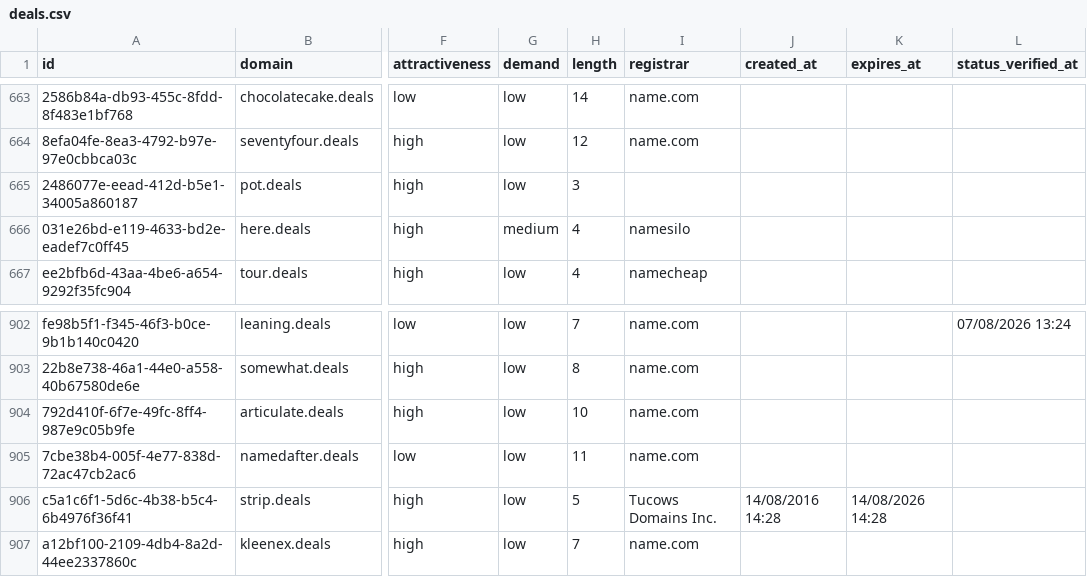
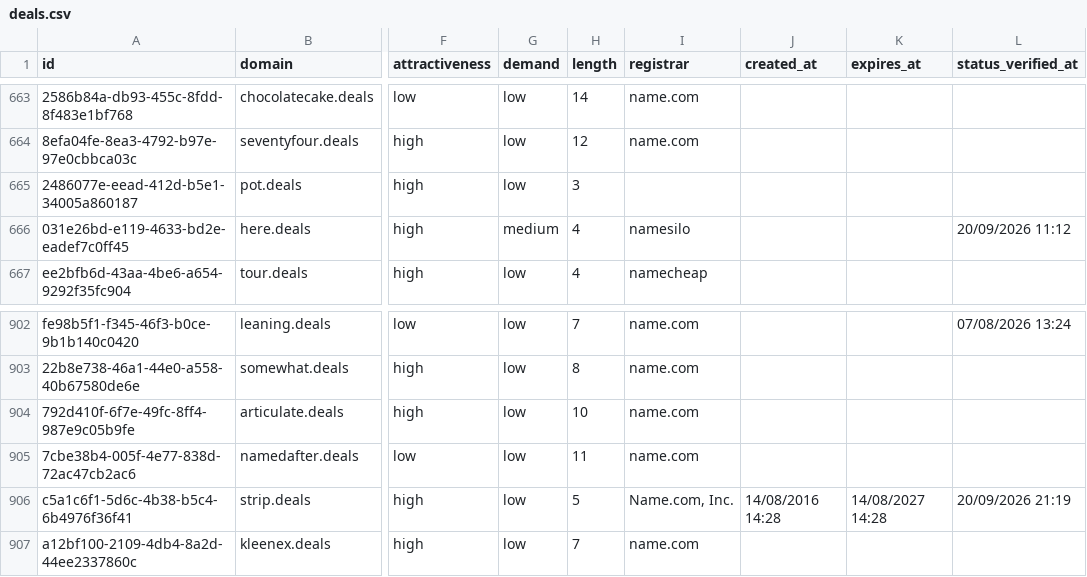
Before and after one commit to UniqueDomains/deals-oneword-domains, a CSV file: deals.csv, drawn as a sheet; only a part is shown, gaps mark what is left out; the diff names each change by its address in the sheet, - before the commit and + after, or states it on an @@ line.

Commit message:
Domains update

```diff
--- a/deals.csv
+++ b/deals.csv
-L666 (status_verified_at): (empty)
+L666 (status_verified_at): 20/09/2026 11:12
-I906 (registrar): Tucows Domains Inc.
+I906 (registrar): Name.com, Inc.
-K906 (expires_at): 14/08/2026 14:28
+K906 (expires_at): 14/08/2027 14:28
-L906 (status_verified_at): (empty)
+L906 (status_verified_at): 20/09/2026 21:19
```
Also changed, not shown: 4 other files.
